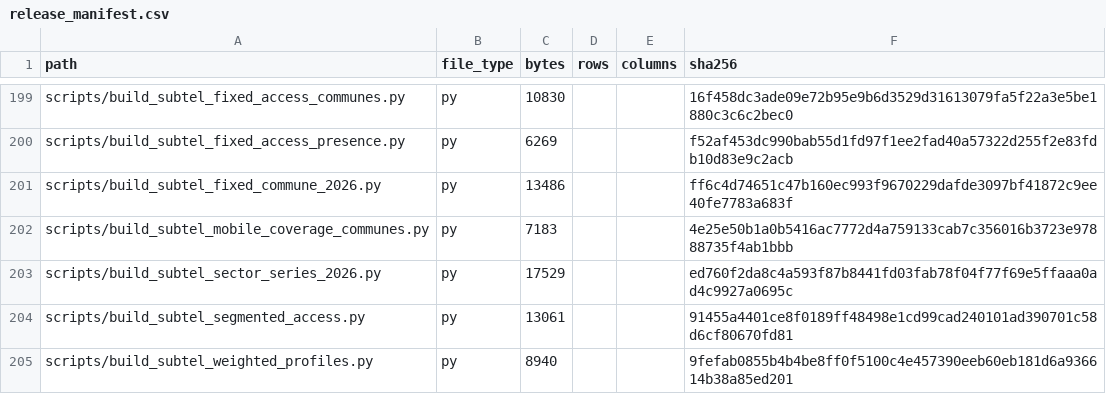
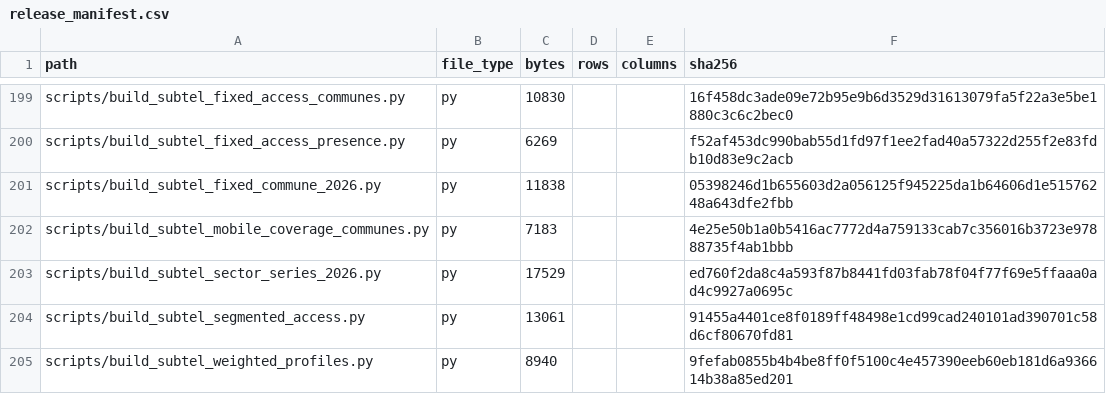
Before and after one commit to selguetagodoy/Chile-Digital-Inclusion, a CSV file: data/metadata/release_manifest.csv, drawn as a sheet; only a part is shown, gaps mark what is left out.

```diff
--- a/data/metadata/release_manifest.csv
+++ b/data/metadata/release_manifest.csv
@@ -200,3 +200,3 @@ scripts/build_subtel_fixed_access_communes.py,py,10830,,,16f458dc3ade09e72b95e9b
 scripts/build_subtel_fixed_access_presence.py,py,6269,,,f52af453dc990bab55d1fd97f1ee2fad40a57322d255f2e83fdb10d83e9c2acb
-scripts/build_subtel_fixed_commune_2026.py,py,13486,,,ff6c4d74651c47b160ec993f9670229dafde3097bf41872c9ee40fe7783a683f
+scripts/build_subtel_fixed_commune_2026.py,py,11838,,,05398246d1b655603d2a056125f945225da1b64606d1e51576248a643dfe2fbb
 scripts/build_subtel_mobile_coverage_communes.py,py,7183,,,4e25e50b1a0b5416ac7772d4a759133cab7c356016b3723e97888735f4ab1bbb
```
